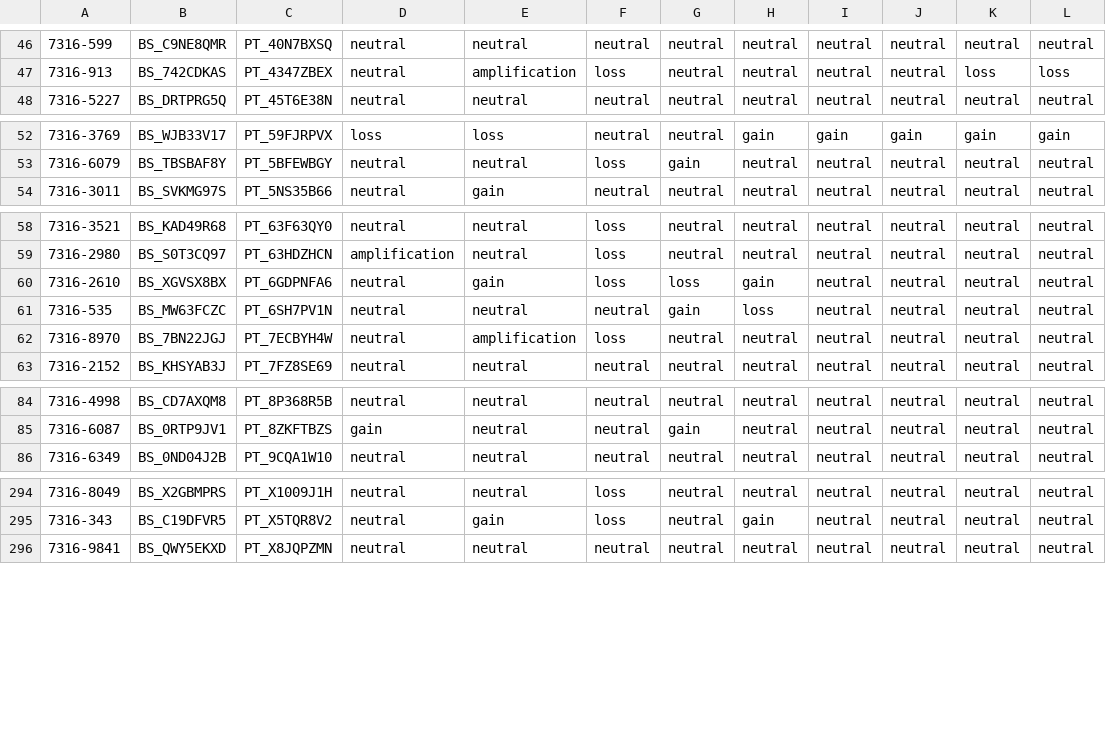
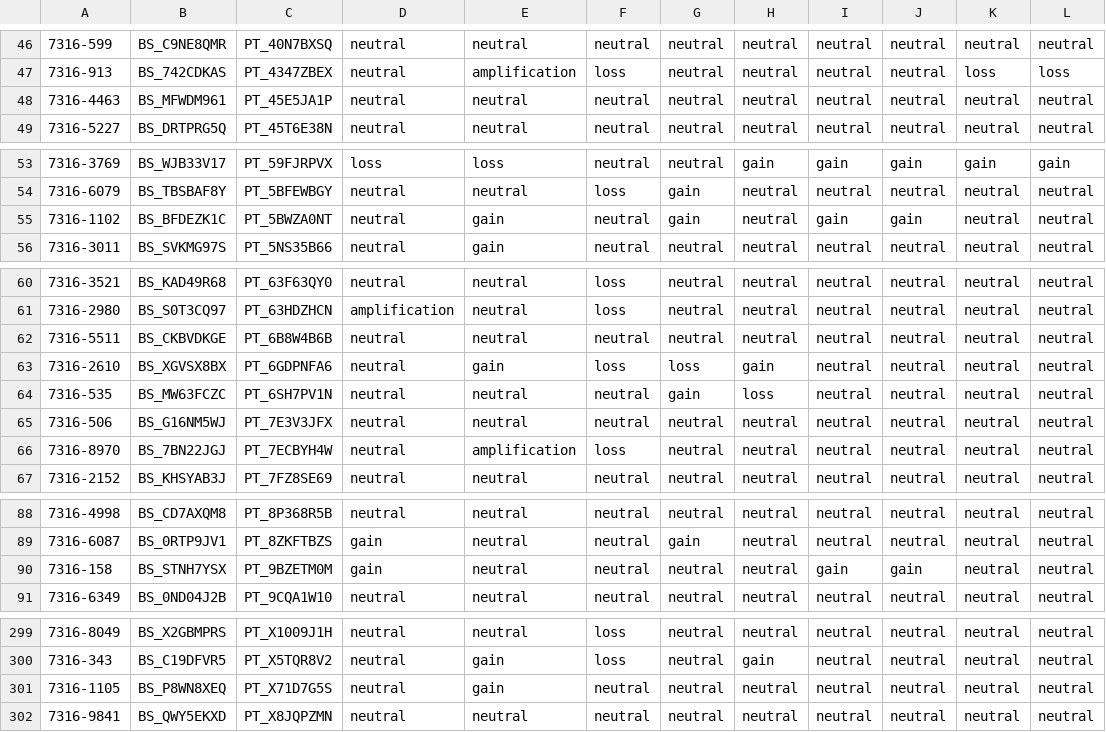
Before and after one commit to rokitalab/OpenPedCan-analysis, a TSV file: analyses/molecular-subtyping-HGG/results/HGG_cleaned_cnv.tsv, drawn as a sheet; only a part is shown, gaps mark what is left out; the diff names each change by its address in the sheet, - before the commit and + after, or states it on an @@ line.

Commit message:
fix some typos, stopped at script 07

```diff
--- a/analyses/molecular-subtyping-HGG/results/HGG_cleaned_cnv.tsv
+++ b/analyses/molecular-subtyping-HGG/results/HGG_cleaned_cnv.tsv
+row 48: 7316-4463 | BS_MFWDM961 | PT_45E5JA1P | neutral | neutral | neutral | neutral | neutral | neutral | neutral | neutral | neutral
+row 55: 7316-1102 | BS_BFDEZK1C | PT_5BWZA0NT | neutral | gain | neutral | gain | neutral | gain | gain | neutral | neutral
+row 62: 7316-5511 | BS_CKBVDKGE | PT_6B8W4B6B | neutral | neutral | neutral | neutral | neutral | neutral | neutral | neutral | neutral
+row 65: 7316-506 | BS_G16NM5WJ | PT_7E3V3JFX | neutral | neutral | neutral | neutral | neutral | neutral | neutral | neutral | neutral
+row 90: 7316-158 | BS_STNH7YSX | PT_9BZETM0M | gain | neutral | neutral | neutral | neutral | gain | gain | neutral | neutral
+row 301: 7316-1105 | BS_P8WN8XEQ | PT_X71D7G5S | neutral | gain | neutral | neutral | neutral | neutral | neutral | neutral | neutral
```
Also changed, not shown: analyses/molecular-subtyping-HGG/results/HGG_cleaned_expression.tsv, analyses/molecular-subtyping-HGG/results/HGG_cleaned_fusion.tsv, 15 other files.
